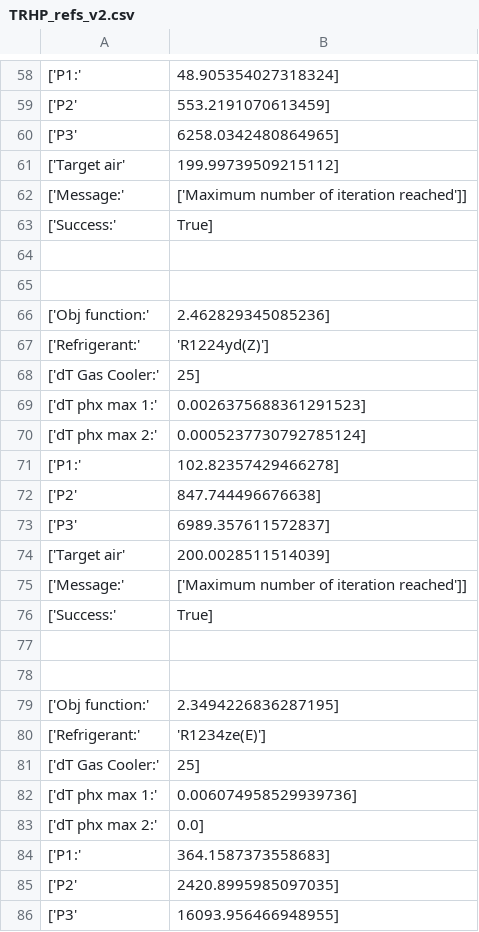
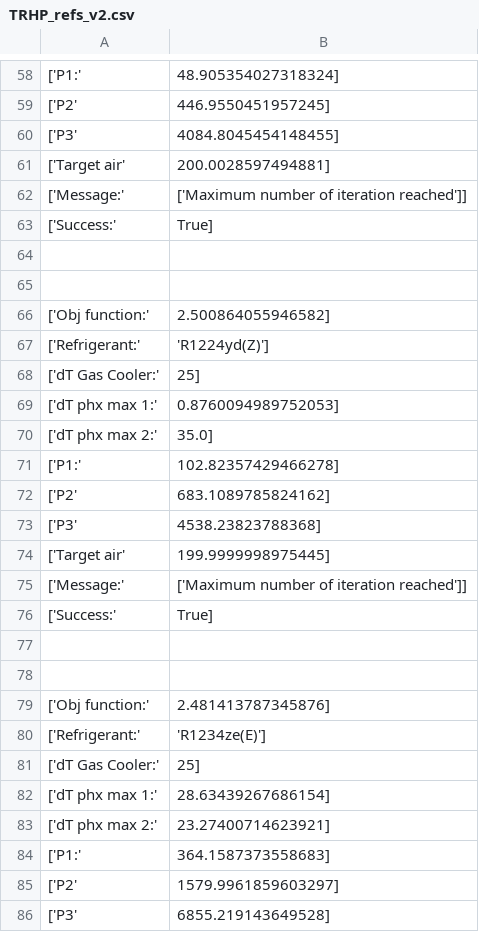
Before and after one commit to waikato-ahuora-smart-energy-systems/HeatPumpLab, a CSV file: TRHP_refs_v2.csv, drawn as a sheet; only a part is shown, gaps mark what is left out; the diff covers the shown part only.

```diff
--- a/TRHP_refs_v2.csv
+++ b/TRHP_refs_v2.csv
@@ -58,5 +58,5 @@
 ['P1:', 48.905354027318324]
-['P2', 553.2191070613459]
-['P3', 6258.0342480864965]
-['Target air', 199.99739509215112]
+['P2', 446.9550451957245]
+['P3', 4084.8045454148455]
+['Target air', 200.0028597494881]
 ['Message:', ['Maximum number of iteration reached']]
@@ -65,11 +65,11 @@
 
-['Obj function:', 2.462829345085236]
+['Obj function:', 2.500864055946582]
 ['Refrigerant:', 'R1224yd(Z)']
 ['dT Gas Cooler:', 25]
-['dT phx max 1:', 0.0026375688361291523]
-['dT phx max 2:', 0.0005237730792785124]
+['dT phx max 1:', 0.8760094989752053]
+['dT phx max 2:', 35.0]
 ['P1:', 102.82357429466278]
-['P2', 847.744496676638]
-['P3', 6989.357611572837]
-['Target air', 200.0028511514039]
+['P2', 683.1089785824162]
+['P3', 4538.23823788368]
+['Target air', 199.9999998975445]
 ['Message:', ['Maximum number of iteration reached']]
@@ -78,9 +78,9 @@
 
-['Obj function:', 2.3494226836287195]
+['Obj function:', 2.481413787345876]
 ['Refrigerant:', 'R1234ze(E)']
 ['dT Gas Cooler:', 25]
-['dT phx max 1:', 0.006074958529939736]
-['dT phx max 2:', 0.0]
+['dT phx max 1:', 28.63439267686154]
+['dT phx max 2:', 23.27400714623921]
 ['P1:', 364.1587373558683]
-['P2', 2420.8995985097035]
-['P3', 16093.956466948955]
+['P2', 1579.9961859603297]
+['P3', 6855.219143649528]
```
Also changed, not shown: 52 edited cells elsewhere in this file.
